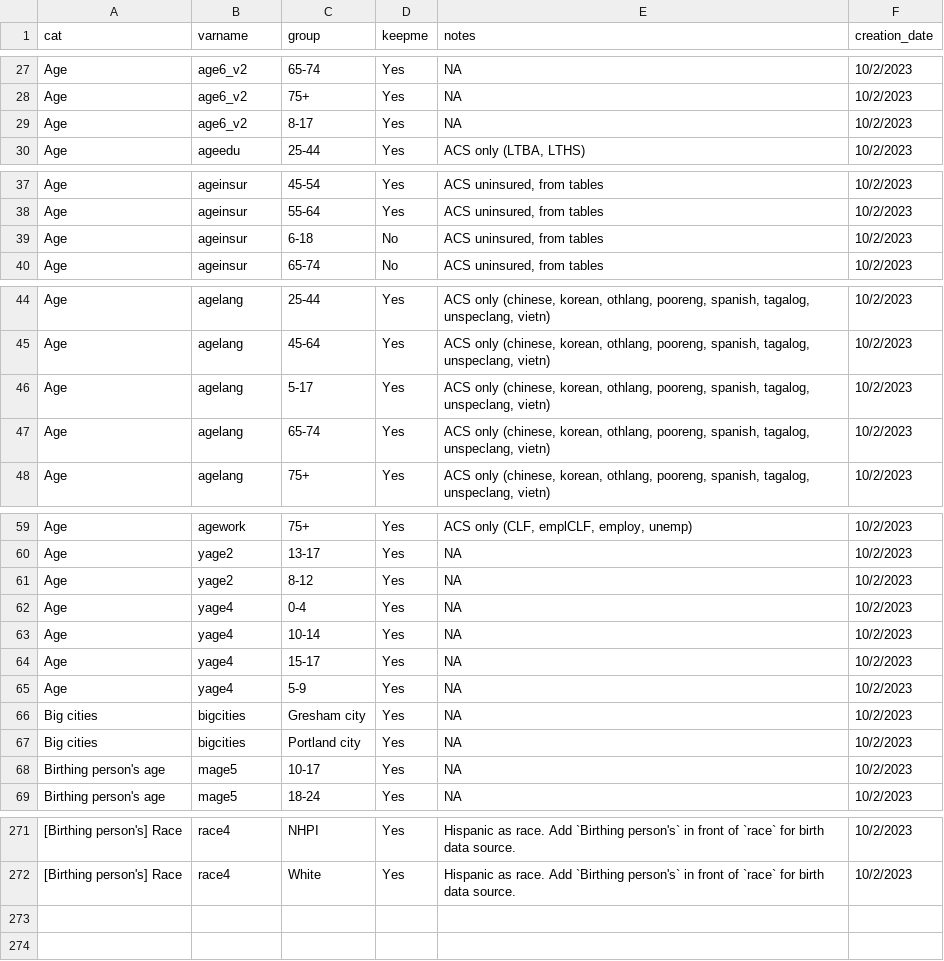
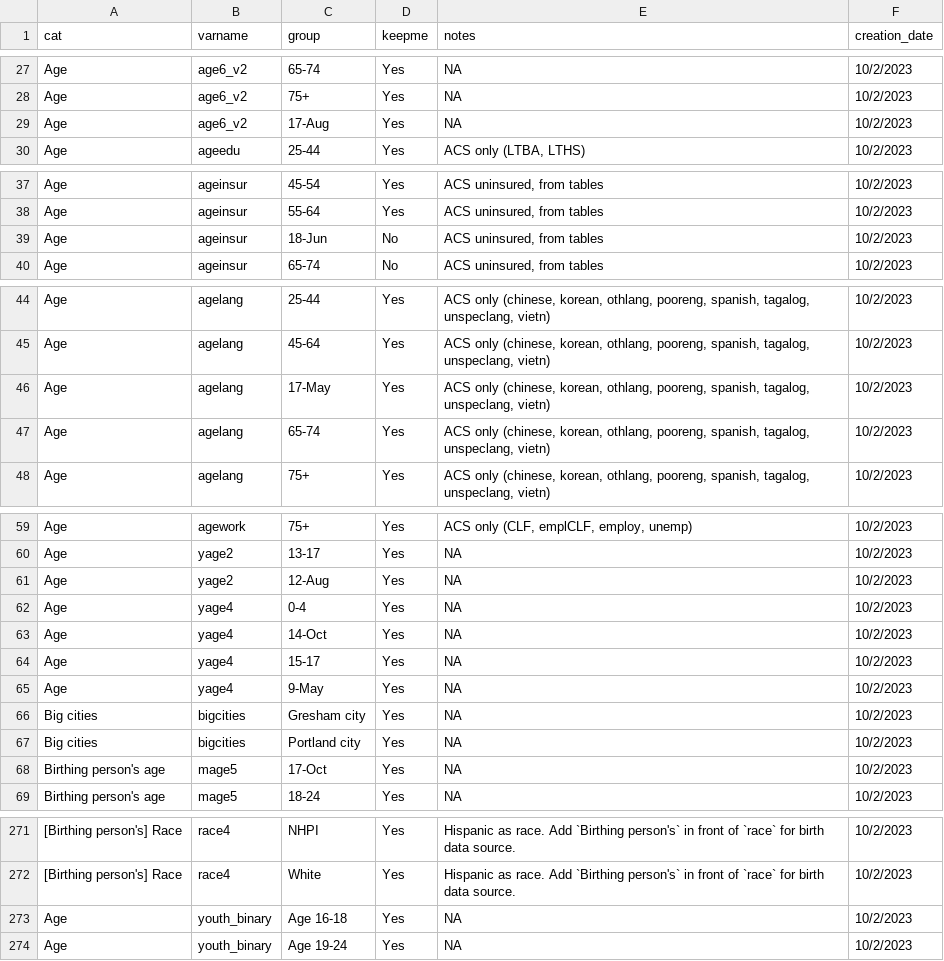
Before and after one commit to jason-thompson-multco/mcrads.data, a CSV file: inst/extdata/misc_data/phi_byvars.csv, drawn as a sheet; only a part is shown, gaps mark what is left out; the diff names each change by its address in the sheet, - before the commit and + after, or states it on an @@ line.

Commit message:
Add files via upload

```diff
--- a/inst/extdata/misc_data/phi_byvars.csv
+++ b/inst/extdata/misc_data/phi_byvars.csv
-C29 (group): 8-17
+C29 (group): 17-Aug
-C39 (group): 6-18
+C39 (group): 18-Jun
-C46 (group): 5-17
+C46 (group): 17-May
-C61 (group): 8-12
+C61 (group): 12-Aug
-C63 (group): 10-14
+C63 (group): 14-Oct
-C65 (group): 5-9
+C65 (group): 9-May
-C68 (group): 10-17
+C68 (group): 17-Oct
+row 273: Age | youth_binary | Age 16-18 | Yes | NA | 10/2/2023
+row 274: Age | youth_binary | Age 19-24 | Yes | NA | 10/2/2023
```
